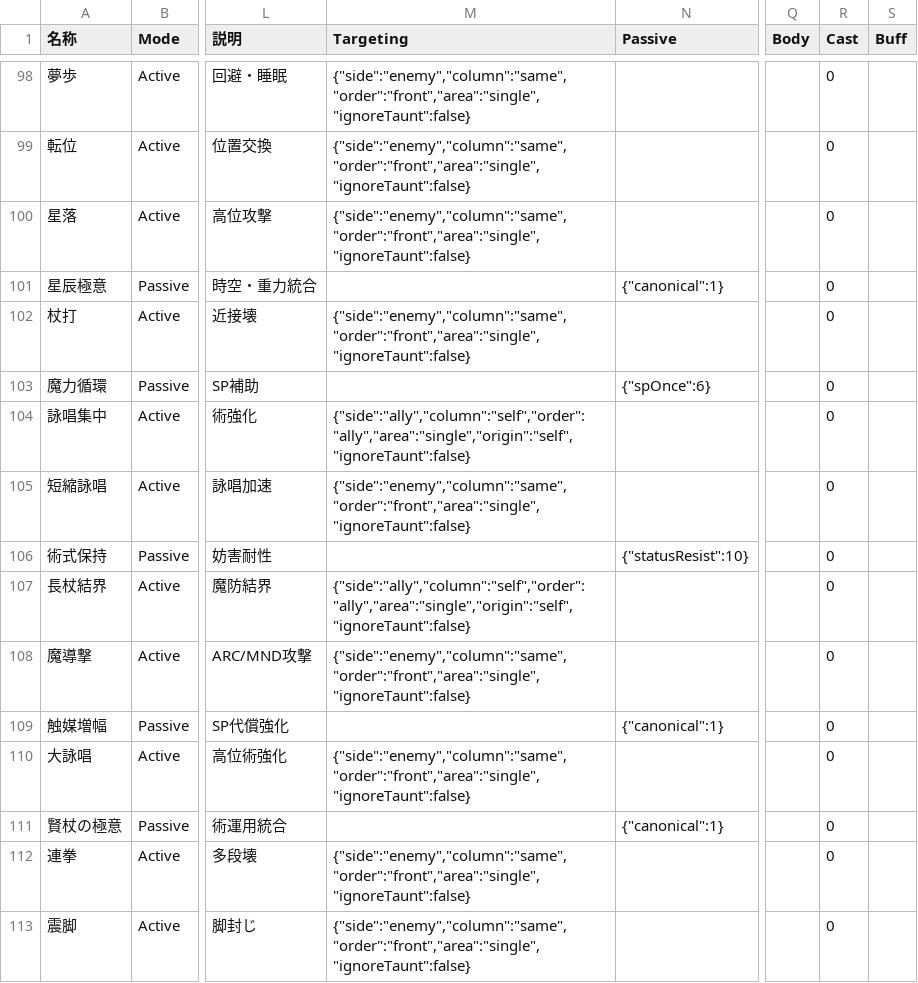
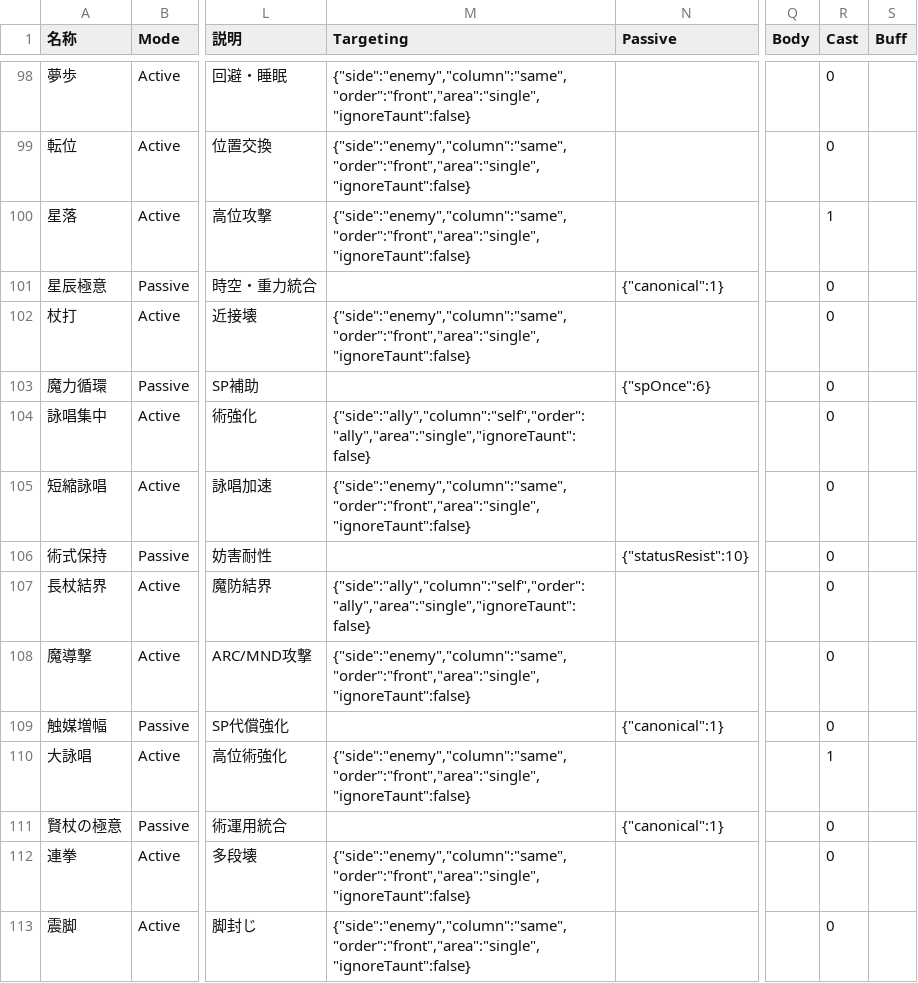
Before and after one commit to s36513723/-rpg-demo, a CSV file: spec/generated/implemented-skills.csv, drawn as a sheet; only a part is shown, gaps mark what is left out; the diff covers the shown part only; the diff names each change by its address in the sheet, - before the commit and + after, or states it on an @@ line.

```diff
--- a/spec/generated/implemented-skills.csv
+++ b/spec/generated/implemented-skills.csv
-R100 (Cast): 0
+R100 (Cast): 1
-M104 (Targeting): {"side":"ally","column":"self","order":"ally","area":"single","origin":"self","ignoreTaunt":false}
+M104 (Targeting): {"side":"ally","column":"self","order":"ally","area":"single","ignoreTaunt":false}
-M107 (Targeting): {"side":"ally","column":"self","order":"ally","area":"single","origin":"self","ignoreTaunt":false}
+M107 (Targeting): {"side":"ally","column":"self","order":"ally","area":"single","ignoreTaunt":false}
-R110 (Cast): 0
+R110 (Cast): 1
```
Also changed, not shown: 70 edited cells elsewhere in this file, 1 other file.
